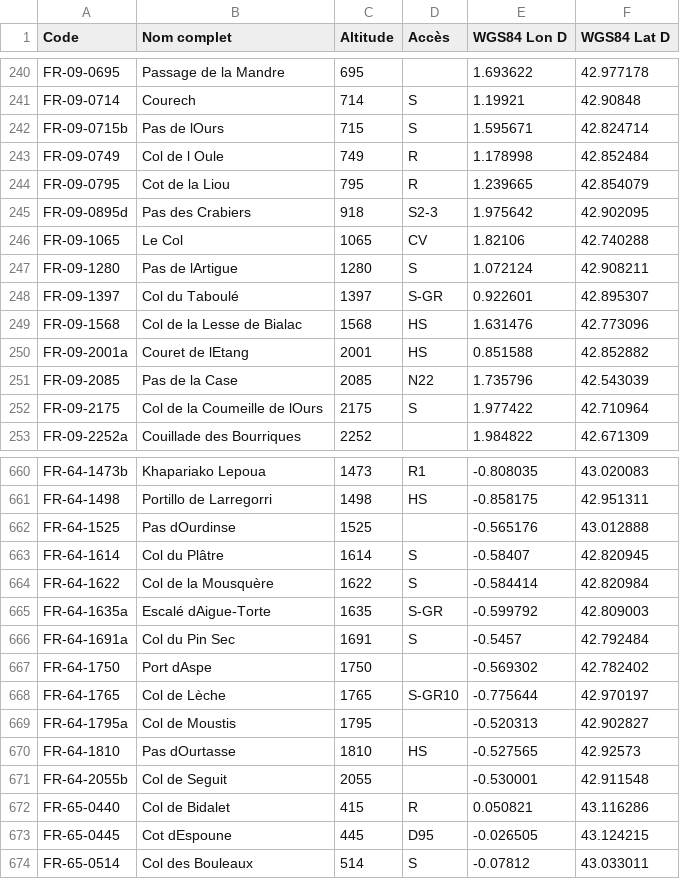
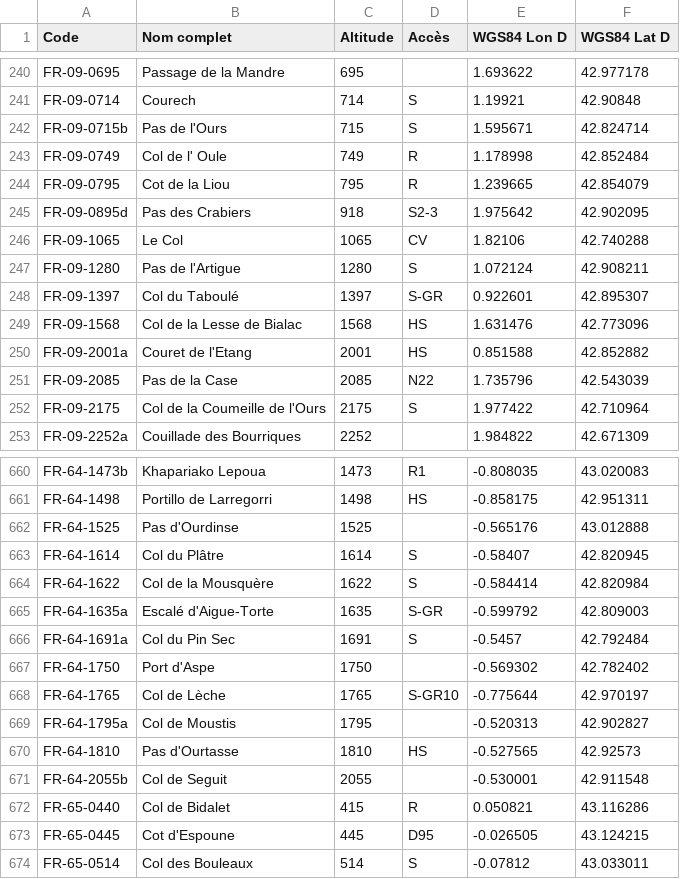
Before and after one commit to ThomasChauve/100cols, a CSV file: database/basecol/data_website/France-Non-Reconnus.csv, drawn as a sheet; only a part is shown, gaps mark what is left out; the diff covers the shown part only.

Commit message:
Add files via upload

```diff
--- a/database/basecol/data_website/France-Non-Reconnus.csv
+++ b/database/basecol/data_website/France-Non-Reconnus.csv
@@ -241,4 +241,4 @@ FR-09-0695; Passage de la Mandre ;695;;1.693622;42.977178
 FR-09-0714;Courech;714;S;1.19921;42.90848
-FR-09-0715b; Pas de lOurs ;715;S;1.595671;42.824714
-FR-09-0749; Col de l Oule ;749;R;1.178998;42.852484
+FR-09-0715b; Pas de l'Ours ;715;S;1.595671;42.824714
+FR-09-0749; Col de l' Oule ;749;R;1.178998;42.852484
 FR-09-0795; Cot de la Liou ;795;R;1.239665;42.854079
@@ -246,8 +246,8 @@ FR-09-0895d; Pas des Crabiers ;918;S2-3;1.975642;42.902095
 FR-09-1065; Le Col ;1065;CV;1.82106;42.740288
-FR-09-1280; Pas de lArtigue ;1280;S;1.072124;42.908211
+FR-09-1280; Pas de l'Artigue ;1280;S;1.072124;42.908211
 FR-09-1397; Col du Taboulé ;1397;S-GR;0.922601;42.895307
 FR-09-1568; Col de la Lesse de Bialac ;1568;HS;1.631476;42.773096
-FR-09-2001a; Couret de lEtang ;2001;HS;0.851588;42.852882
+FR-09-2001a; Couret de l'Etang ;2001;HS;0.851588;42.852882
 FR-09-2085; Pas de la Case ;2085;N22;1.735796;42.543039
-FR-09-2175; Col de la Coumeille de lOurs ;2175;S;1.977422;42.710964
+FR-09-2175; Col de la Coumeille de l'Ours ;2175;S;1.977422;42.710964
 FR-09-2252a; Couillade des Bourriques ;2252;;1.984822;42.671309
@@ -661,14 +661,14 @@ FR-64-1473b; Khapariako Lepoua ;1473;R1;-0.808035;43.020083
 FR-64-1498; Portillo de Larregorri ;1498;HS;-0.858175;42.951311
-FR-64-1525; Pas dOurdinse ;1525;;-0.565176;43.012888
+FR-64-1525; Pas d'Ourdinse ;1525;;-0.565176;43.012888
 FR-64-1614; Col du Plâtre ;1614;S;-0.58407;42.820945
 FR-64-1622; Col de la Mousquère ;1622;S;-0.584414;42.820984
-FR-64-1635a; Escalé dAigue-Torte ;1635;S-GR;-0.599792;42.809003
+FR-64-1635a; Escalé d'Aigue-Torte ;1635;S-GR;-0.599792;42.809003
 FR-64-1691a; Col du Pin Sec ;1691;S;-0.5457;42.792484
-FR-64-1750; Port dAspe ;1750;;-0.569302;42.782402
+FR-64-1750; Port d'Aspe ;1750;;-0.569302;42.782402
 FR-64-1765; Col de Lèche ;1765;S-GR10;-0.775644;42.970197
 FR-64-1795a; Col de Moustis ;1795;;-0.520313;42.902827
-FR-64-1810; Pas dOurtasse ;1810;HS;-0.527565;42.92573
+FR-64-1810; Pas d'Ourtasse ;1810;HS;-0.527565;42.92573
 FR-64-2055b; Col de Seguit ;2055;;-0.530001;42.911548
 FR-65-0440; Col de Bidalet ;415;R;0.050821;43.116286
-FR-65-0445; Cot dEspoune ;445;D95;-0.026505;43.124215
+FR-65-0445; Cot d'Espoune ;445;D95;-0.026505;43.124215
 FR-65-0514; Col des Bouleaux ;514;S;-0.07812;43.033011
```
Also changed, not shown: 84 edited cells elsewhere in this file.
